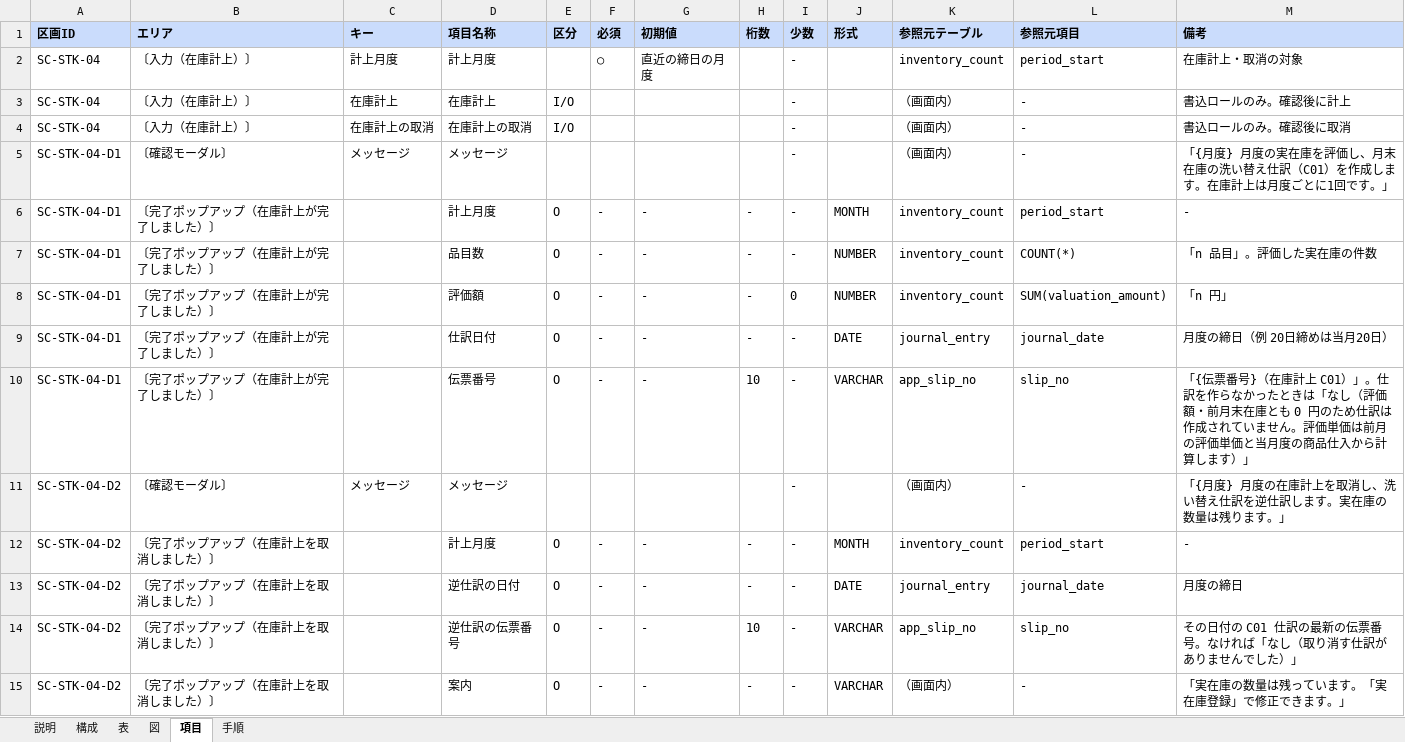
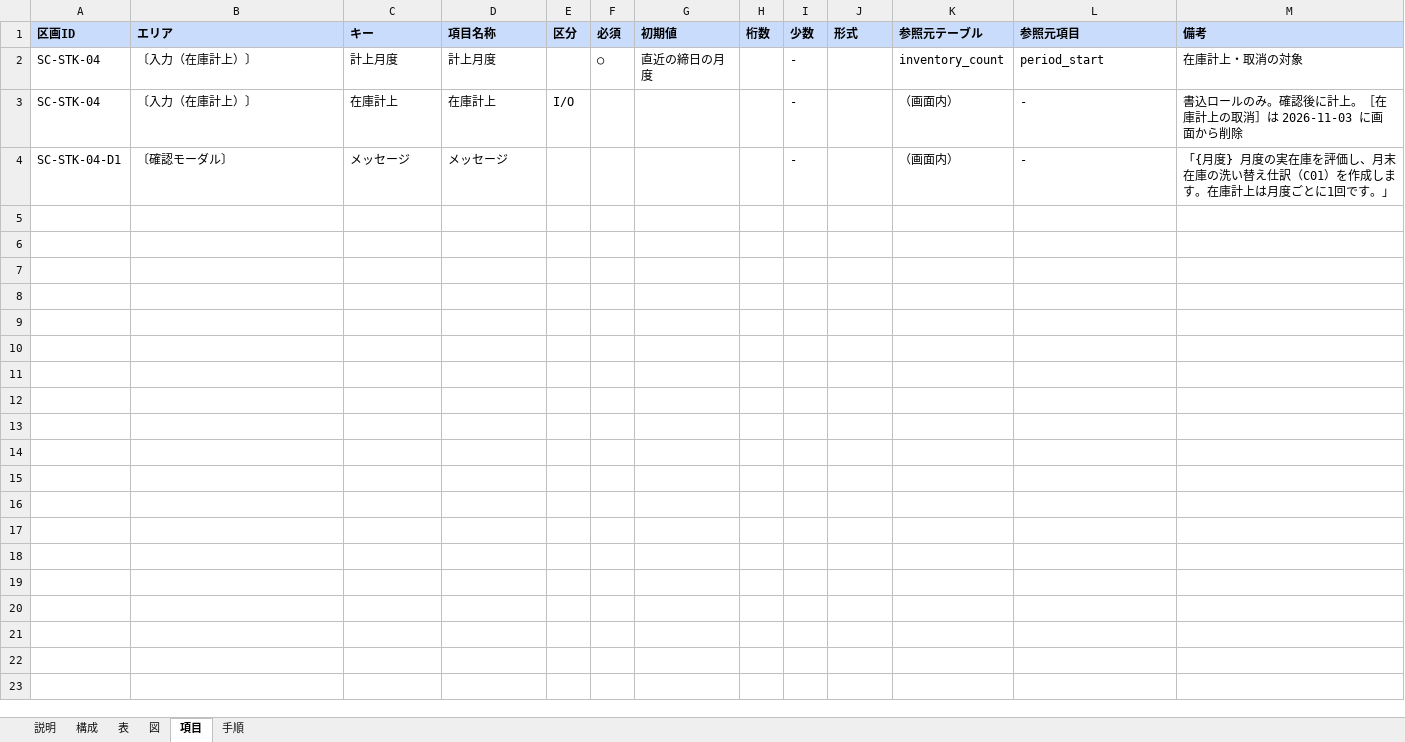
Before and after one commit to gitHs-ops/newPrjt01, an Excel workbook: seikyu-web/tools/sdgen/補足入力/SC-STK-04.xlsx, sheet 項目, drawn as a sheet; values as stored, in another font and other column widths than the file's, no borders; the diff names each change by its address in the sheet, - before the commit and + after, or states it on an @@ line.

```diff
--- a/seikyu-web/tools/sdgen/補足入力/SC-STK-04.xlsx (sheet 項目)
+++ b/seikyu-web/tools/sdgen/補足入力/SC-STK-04.xlsx (sheet 項目)
-M3 (備考): 書込ロールのみ。確認後に計上
+M3 (備考): 書込ロールのみ。確認後に計上。［在庫計上の取消］は 2026-11-03 に画面から削除
-row 4: SC-STK-04 | 〔入力（在庫計上）〕 | 在庫計上の取消 | 在庫計上の取消 | I/O |  |  |  | - |  | （画面内） | - | 書込ロールのみ。確認後に取消
-row 6: SC-STK-04-D1 | 〔完了ポップアップ（在庫計上が完了しました）〕 |  | 計上月度 | O | - | - | - | - | MONTH | inventory_count | period_start | -
-row 7: SC-STK-04-D1 | 〔完了ポップアップ（在庫計上が完了しました）〕 |  | 品目数 | O | - | - | - | - | NUMBER | inventory_count | COUNT(*) | 「n 品目」。評価した実在庫の件数
-row 8: SC-STK-04-D1 | 〔完了ポップアップ（在庫計上が完了しました）〕 |  | 評価額 | O | - | - | - | 0 | NUMBER | inventory_count | SUM(valuation_amount) | 「n 円」
-row 9: SC-STK-04-D1 | 〔完了ポップアップ（在庫計上が完了しました）〕 |  | 仕訳日付 | O | - | - | - | - | DATE | journal_entry | journal_date | 月度の締日（例 20日締めは当月20日）
-row 10: SC-STK-04-D1 | 〔完了ポップアップ（在庫計上が完了しました）〕 |  | 伝票番号 | O | - | - | 10 | - | VARCHAR | app_slip_no | slip_no | 「{伝票番号}（在庫計上 C01）」。仕訳を作らなかったときは「なし（評価額・前月末在庫とも 0 円のため仕訳は作成されていません。評価単価は前月の評価単価と当月度の商品仕入から計算します）」
-row 11: SC-STK-04-D2 | 〔確認モーダル〕 | メッセージ | メッセージ |  |  |  |  | - |  | （画面内） | - | 「{月度} 月度の在庫計上を取消し、洗い替え仕訳を逆仕訳します。実在庫の数量は残ります。」
-row 12: SC-STK-04-D2 | 〔完了ポップアップ（在庫計上を取消しました）〕 |  | 計上月度 | O | - | - | - | - | MONTH | inventory_count | period_start | -
-row 13: SC-STK-04-D2 | 〔完了ポップアップ（在庫計上を取消しました）〕 |  | 逆仕訳の日付 | O | - | - | - | - | DATE | journal_entry | journal_date | 月度の締日
-row 14: SC-STK-04-D2 | 〔完了ポップアップ（在庫計上を取消しました）〕 |  | 逆仕訳の伝票番号 | O | - | - | 10 | - | VARCHAR | app_slip_no | slip_no | その日付の C01 仕訳の最新の伝票番号。なければ「なし（取り消す仕訳がありませんでした）」
-row 15: SC-STK-04-D2 | 〔完了ポップアップ（在庫計上を取消しました）〕 |  | 案内 | O | - | - | - | - | VARCHAR | （画面内） | - | 「実在庫の数量は残っています。「実在庫登録」で修正できます。」
```
Also changed, not shown: sheet 表, sheet 構成, sheet 手順, sheet 図, seikyu-web/tools/sdgen/補足入力/SC-CSH-01.xlsx, seikyu-web/tools/sdgen/補足入力/SC-PAY-01.xlsx, 25 other files.
